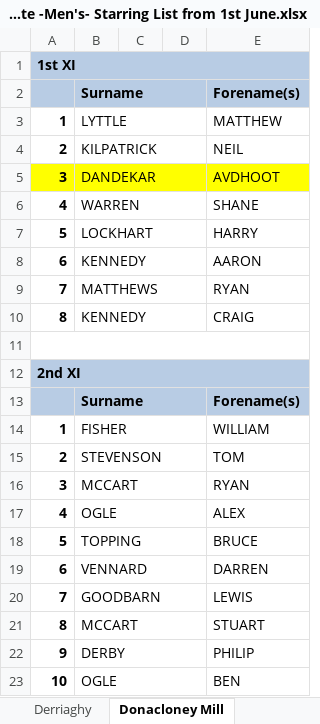
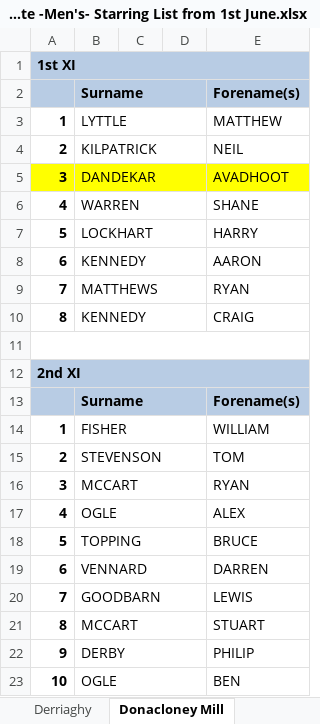
Before and after one commit to wyliemckinty/NCU-Cricket-Stats, an Excel workbook: 3. NCU Complete -Men's- Starring List from 1st June.xlsx, sheet Donacloney Mill, drawn as a sheet; values as stored, in another font and other column widths than the file's, no borders; the diff names each change by its address in the sheet, - before the commit and + after, or states it on an @@ line.

```diff
--- a/3. NCU Complete -Men's- Starring List from 1st June.xlsx (sheet Donacloney Mill)
+++ b/3. NCU Complete -Men's- Starring List from 1st June.xlsx (sheet Donacloney Mill)
-E5: AVDHOOT
+E5: AVADHOOT
```
Also changed, not shown: sheet Cooke Collegians, sheet Ardent Blues.
